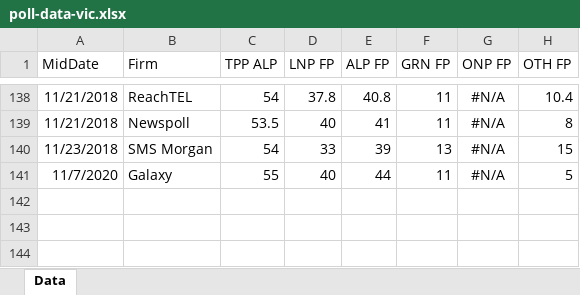
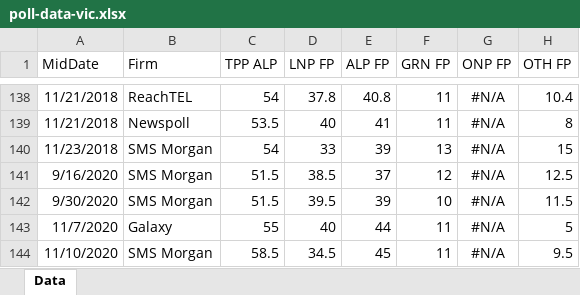
Before and after one commit to d-j-hirst/aus-polling-analyser, an Excel workbook: python/Data/poll-data-vic.xlsx, sheet Data, drawn as a sheet; only a part is shown, gaps mark what is left out; values as stored, in another font and other column widths than the file's, no borders; the diff names each change by its address in the sheet, - before the commit and + after, or states it on an @@ line.

```diff
--- a/python/Data/poll-data-vic.xlsx (sheet Data)
+++ b/python/Data/poll-data-vic.xlsx (sheet Data)
+row 141: 9/16/2020 | SMS Morgan | 51.5 | 38.5 | 37 | 12 | #N/A | 12.5
+row 142: 9/30/2020 | SMS Morgan | 51.5 | 39.5 | 39 | 10 | #N/A | 11.5
+row 144: 11/10/2020 | SMS Morgan | 58.5 | 34.5 | 45 | 11 | #N/A | 9.5
```
Also changed, not shown: python/Data/poll-data-fed.xlsx, python/Data/poll-data-qld.xlsx, 3 other files.
